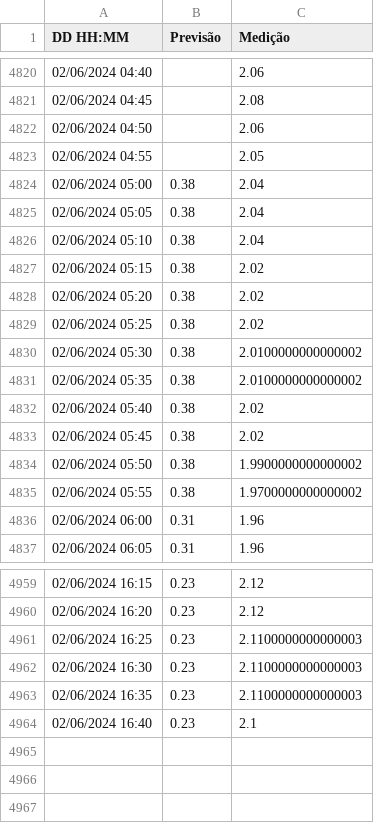
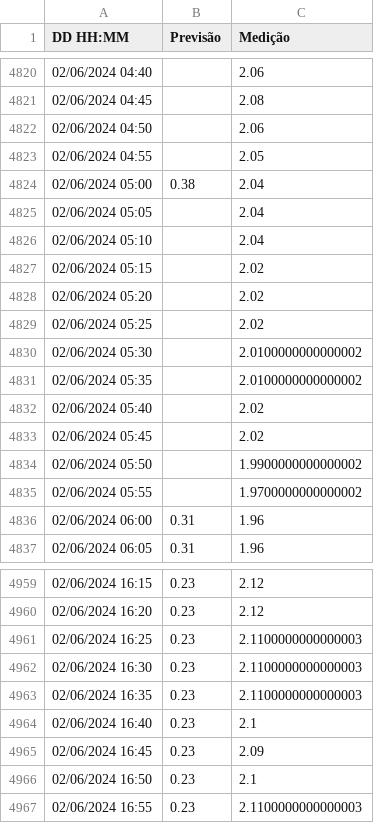
Before and after one commit to luizdavilaf/nivel-lagoa-2, a CSV file: dados.csv, drawn as a sheet; only a part is shown, gaps mark what is left out.

```diff
--- a/dados.csv
+++ b/dados.csv
@@ -4824,13 +4824,13 @@ DD HH:MM,Previsão,Medição
 02/06/2024 05:00,0.38,2.04
-02/06/2024 05:05,0.38,2.04
-02/06/2024 05:10,0.38,2.04
-02/06/2024 05:15,0.38,2.02
-02/06/2024 05:20,0.38,2.02
-02/06/2024 05:25,0.38,2.02
-02/06/2024 05:30,0.38,2.0100000000000002
-02/06/2024 05:35,0.38,2.0100000000000002
-02/06/2024 05:40,0.38,2.02
-02/06/2024 05:45,0.38,2.02
-02/06/2024 05:50,0.38,1.9900000000000002
-02/06/2024 05:55,0.38,1.9700000000000002
+02/06/2024 05:05,,2.04
+02/06/2024 05:10,,2.04
+02/06/2024 05:15,,2.02
+02/06/2024 05:20,,2.02
+02/06/2024 05:25,,2.02
+02/06/2024 05:30,,2.0100000000000002
+02/06/2024 05:35,,2.0100000000000002
+02/06/2024 05:40,,2.02
+02/06/2024 05:45,,2.02
+02/06/2024 05:50,,1.9900000000000002
+02/06/2024 05:55,,1.9700000000000002
 02/06/2024 06:00,0.31,1.96
@@ -4964 +4964,4 @@ DD HH:MM,Previsão,Medição
 02/06/2024 16:40,0.23,2.1
+02/06/2024 16:45,0.23,2.09
+02/06/2024 16:50,0.23,2.1
+02/06/2024 16:55,0.23,2.1100000000000003
```
Also changed, not shown: 1 other file.
